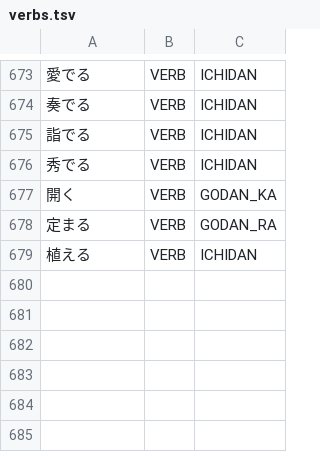
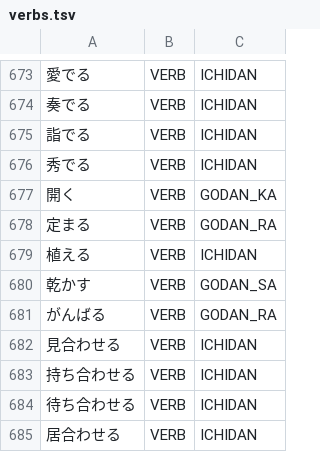
Before and after one commit to libraz/suzume, a TSV file: data/core/verbs.tsv, drawn as a sheet; only a part is shown, gaps mark what is left out; the diff names each change by its address in the sheet, - before the commit and + after, or states it on an @@ line.

Commit message:
feat(dictionary): register lexical evidence rules cannot derive
- Add hiragana verb and na-adjective headwords whose stems collide with
  particles, and lexicalized compound verbs and a suru-noun whose parts
  would otherwise decompose; drop a fragment entry and a closed-class word
  that now lives in the built-in lexicon.

```diff
--- a/data/core/verbs.tsv
+++ b/data/core/verbs.tsv
+row 680: 乾かす | VERB | GODAN_SA
+row 681: がんばる | VERB | GODAN_RA
+row 682: 見合わせる | VERB | ICHIDAN
+row 683: 持ち合わせる | VERB | ICHIDAN
+row 684: 待ち合わせる | VERB | ICHIDAN
+row 685: 居合わせる | VERB | ICHIDAN
```
Also changed, not shown: data/core/adjectives.tsv, data/core/expressions.tsv, 1 other file.
